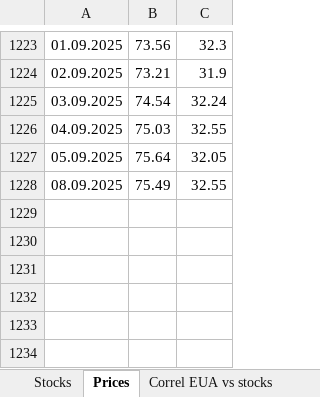
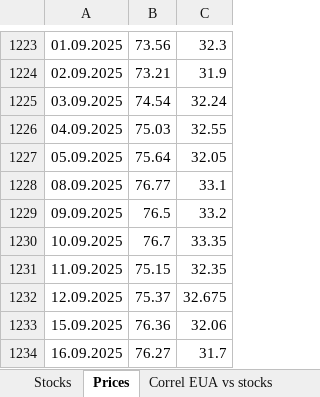
Before and after one commit to charlesgre/EUA-2-dashboard, an Excel workbook: Gas storages.xlsx, sheet Prices, drawn as a sheet; only a part is shown, gaps mark what is left out; values as stored, in another font and other column widths than the file's, no borders; the diff names each change by its address in the sheet, - before the commit and + after, or states it on an @@ line.

```diff
--- a/Gas storages.xlsx (sheet Prices)
+++ b/Gas storages.xlsx (sheet Prices)
-B1228: 75.49
+B1228: 76.77
-C1228: 32.55
+C1228: 33.1
+row 1229: 09.09.2025 | 76.5 | 33.2
+row 1230: 10.09.2025 | 76.7 | 33.35
+row 1231: 11.09.2025 | 75.15 | 32.35
+row 1232: 12.09.2025 | 75.37 | 32.675
+row 1233: 15.09.2025 | 76.36 | 32.06
+row 1234: 16.09.2025 | 76.27 | 31.7
```
Also changed, not shown: sheet Correl EUA vs stocks, sheet Stocks, Auctions EUA.xlsx, EUA OI & forward.xlsx, 1 other file.
